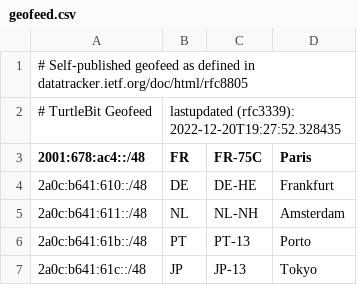
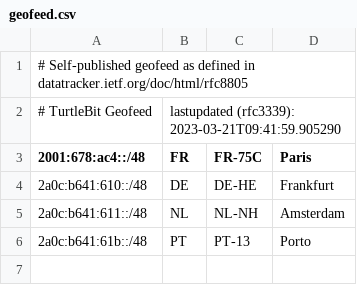
Before and after one commit to Turtlebit/geofeeds, a CSV file: geofeed.csv, drawn as a sheet.

```diff
--- a/geofeed.csv
+++ b/geofeed.csv
@@ -1,3 +1,3 @@
 # Self-published geofeed as defined in datatracker.ietf.org/doc/html/rfc8805
-# TurtleBit  Geofeed,lastupdated (rfc3339): 2022-12-20T19:27:52.328435
+# TurtleBit  Geofeed,lastupdated (rfc3339): 2023-03-21T09:41:59.905290
 2001:678:ac4::/48,FR,FR-75C,Paris,
@@ -6,2 +6 @@
 2a0c:b641:61b::/48,PT,PT-13,Porto,
-2a0c:b641:61c::/48,JP,JP-13,Tokyo,
```
Also changed, not shown: geofeed-europe.csv, 2 other files.
